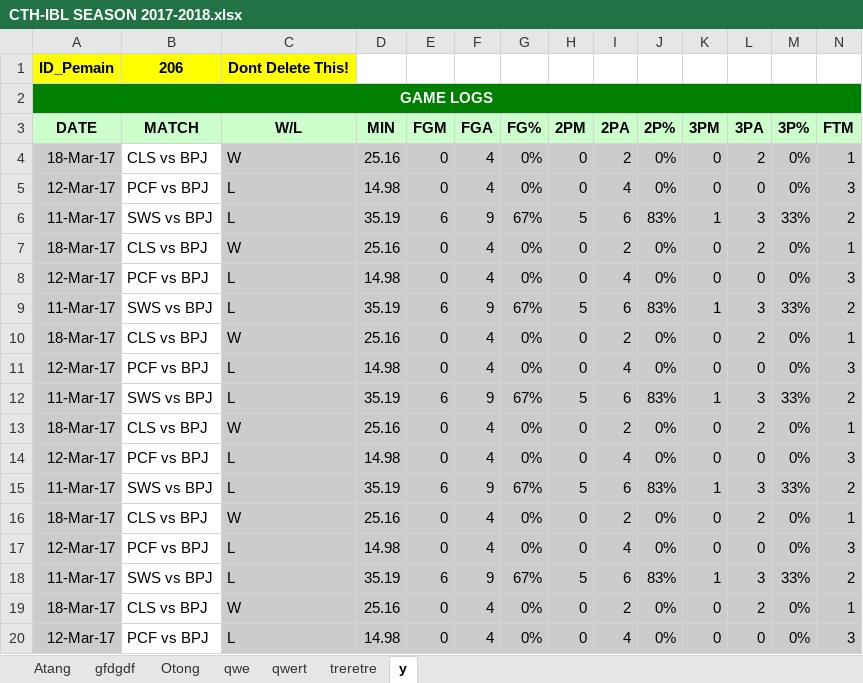
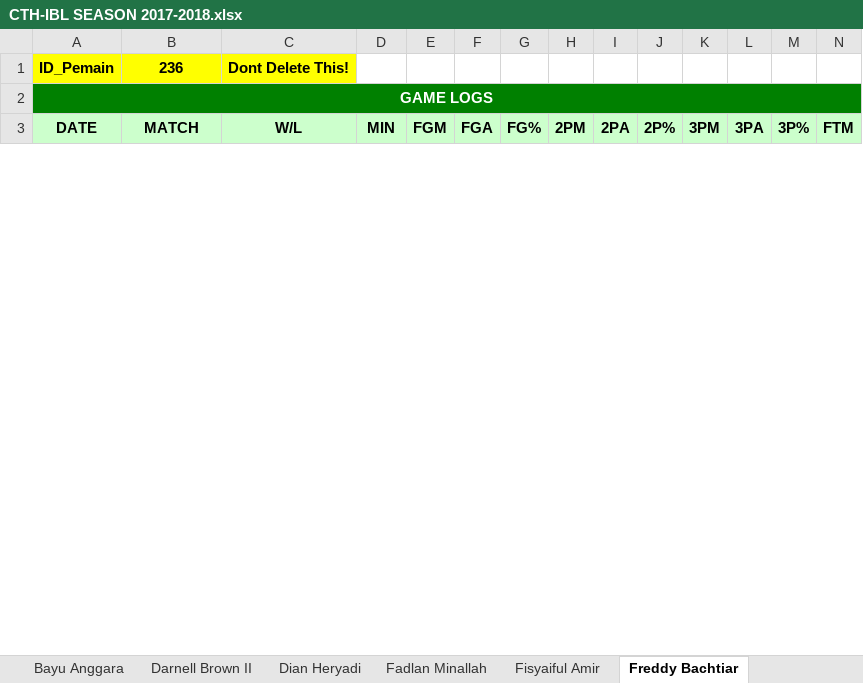
Before and after one commit to Ferdi086/Basket, an Excel workbook: web/Statistik/Team/CTH-IBL SEASON 2017-2018.xlsx, sheet Freddy Bachtiar, drawn as a sheet; only a part is shown; values as stored, in another font and other column widths than the file's, no borders; removed rows and columns are numbered as before the commit, all else as after; rows hold the shown columns only; the diff covers the shown part only; the diff names each change by its address in the sheet, - before the commit and + after, or states it on an @@ line.

```diff
--- a/web/Statistik/Team/CTH-IBL SEASON 2017-2018.xlsx (sheet Freddy Bachtiar)
+++ b/web/Statistik/Team/CTH-IBL SEASON 2017-2018.xlsx (sheet Freddy Bachtiar)
-sheet tab: gfdgdf
+sheet tab: Bayu Anggara
-sheet tab: Otong
+sheet tab: Darnell Brown II
-sheet tab: qwe
+sheet tab: Dian Heryadi
-sheet tab: qwert
+sheet tab: Fadlan Minallah
-sheet tab: treretre
+sheet tab: Fisyaiful Amir
-sheet tab: y
+sheet tab: Freddy Bachtiar
-B1 (MATCH): 206
+B1 (MATCH): 236
-row 4: 18-Mar-17 | CLS vs BPJ | W | 25.16 | 0 | 4 | 0% | 0 | 2 | 0% | 0 | 2 | 0% | 1
-row 5: 12-Mar-17 | PCF vs BPJ | L | 14.98 | 0 | 4 | 0% | 0 | 4 | 0% | 0 | 0 | 0% | 3
-row 6: 11-Mar-17 | SWS vs BPJ | L | 35.19 | 6 | 9 | 67% | 5 | 6 | 83% | 1 | 3 | 33% | 2
-row 7: 18-Mar-17 | CLS vs BPJ | W | 25.16 | 0 | 4 | 0% | 0 | 2 | 0% | 0 | 2 | 0% | 1
-row 8: 12-Mar-17 | PCF vs BPJ | L | 14.98 | 0 | 4 | 0% | 0 | 4 | 0% | 0 | 0 | 0% | 3
-row 9: 11-Mar-17 | SWS vs BPJ | L | 35.19 | 6 | 9 | 67% | 5 | 6 | 83% | 1 | 3 | 33% | 2
-row 10: 18-Mar-17 | CLS vs BPJ | W | 25.16 | 0 | 4 | 0% | 0 | 2 | 0% | 0 | 2 | 0% | 1
-row 11: 12-Mar-17 | PCF vs BPJ | L | 14.98 | 0 | 4 | 0% | 0 | 4 | 0% | 0 | 0 | 0% | 3
-row 12: 11-Mar-17 | SWS vs BPJ | L | 35.19 | 6 | 9 | 67% | 5 | 6 | 83% | 1 | 3 | 33% | 2
-row 13: 18-Mar-17 | CLS vs BPJ | W | 25.16 | 0 | 4 | 0% | 0 | 2 | 0% | 0 | 2 | 0% | 1
-row 14: 12-Mar-17 | PCF vs BPJ | L | 14.98 | 0 | 4 | 0% | 0 | 4 | 0% | 0 | 0 | 0% | 3
-row 15: 11-Mar-17 | SWS vs BPJ | L | 35.19 | 6 | 9 | 67% | 5 | 6 | 83% | 1 | 3 | 33% | 2
-row 16: 18-Mar-17 | CLS vs BPJ | W | 25.16 | 0 | 4 | 0% | 0 | 2 | 0% | 0 | 2 | 0% | 1
-row 17: 12-Mar-17 | PCF vs BPJ | L | 14.98 | 0 | 4 | 0% | 0 | 4 | 0% | 0 | 0 | 0% | 3
-row 18: 11-Mar-17 | SWS vs BPJ | L | 35.19 | 6 | 9 | 67% | 5 | 6 | 83% | 1 | 3 | 33% | 2
-row 19: 18-Mar-17 | CLS vs BPJ | W | 25.16 | 0 | 4 | 0% | 0 | 2 | 0% | 0 | 2 | 0% | 1
-row 20: 12-Mar-17 | PCF vs BPJ | L | 14.98 | 0 | 4 | 0% | 0 | 4 | 0% | 0 | 0 | 0% | 3
```
Also changed, not shown: 10 added rows and 7 removed rows elsewhere in this sheet, sheet Aditya Reynaldi Lumanauw, sheet Fadlan Minallah, sheet Fisyaiful Amir, sheet Darnell Brown II, sheet Dian Heryadi, sheet Bayu Anggara, other sheet tabs, web/Statistik/Team/SIL-IBL SEASON 2017-2018.xlsx, 4 other files.
